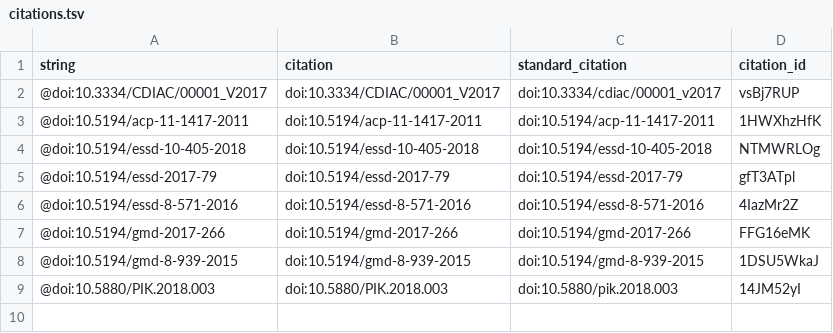
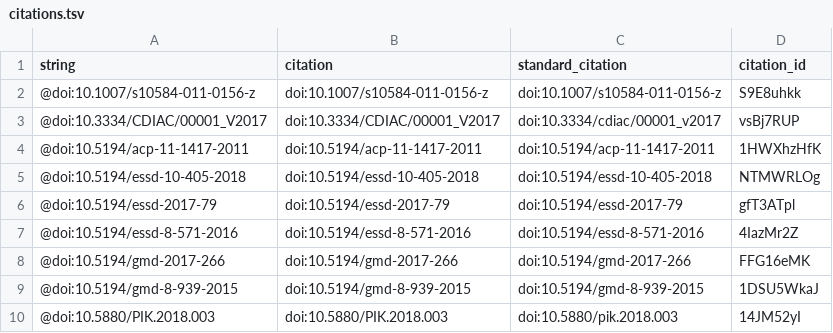
Before and after one commit to transformaps/global-emissions, a TSV file: citations.tsv, drawn as a sheet.

```diff
--- a/citations.tsv
+++ b/citations.tsv
@@ -1,2 +1,3 @@
 string	citation	standard_citation	citation_id
+@doi:10.1007/s10584-011-0156-z	doi:10.1007/s10584-011-0156-z	doi:10.1007/s10584-011-0156-z	S9E8uhkk
 @doi:10.3334/CDIAC/00001_V2017	doi:10.3334/CDIAC/00001_V2017	doi:10.3334/cdiac/00001_v2017	vsBj7RUP
```
Also changed, not shown: 5 other files.
